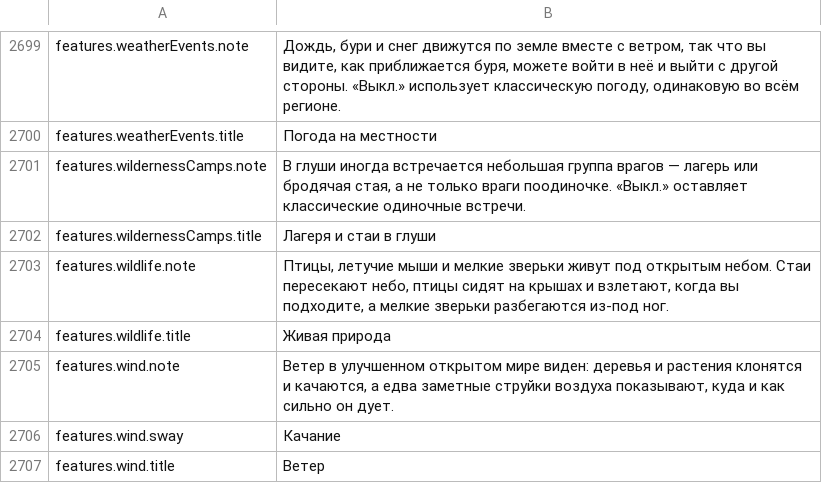
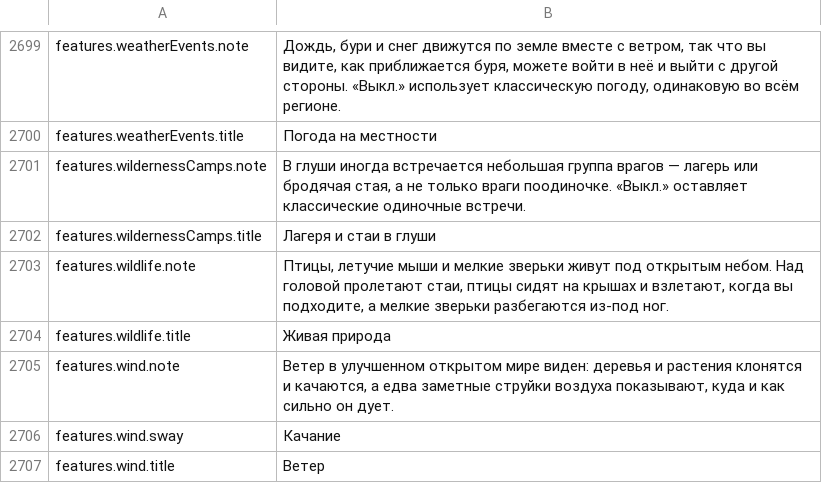
Before and after one commit to Lattymoy/daggerfall-js-source, a CSV file: locales/ru/Port_Strings.csv, drawn as a sheet; only a part is shown, gaps mark what is left out.

```diff
--- a/locales/ru/Port_Strings.csv
+++ b/locales/ru/Port_Strings.csv
@@ -2702,3 +2702,3 @@ features.wildernessCamps.note,"В глуши иногда встречается
 features.wildernessCamps.title,"Лагеря и стаи в глуши"
-features.wildlife.note,"Птицы, летучие мыши и мелкие зверьки живут под открытым небом. Стаи пересекают небо, птицы сидят на крышах и взлетают, когда вы подходите, а мелкие зверьки разбегаются из-под ног."
+features.wildlife.note,"Птицы, летучие мыши и мелкие зверьки живут под открытым небом. Над головой пролетают стаи, птицы сидят на крышах и взлетают, когда вы подходите, а мелкие зверьки разбегаются из-под ног."
 features.wildlife.title,"Живая природа"
```
Also changed, not shown: locales/da/Port_Strings.csv, locales/es/Port_Strings.csv, 43 other files.
